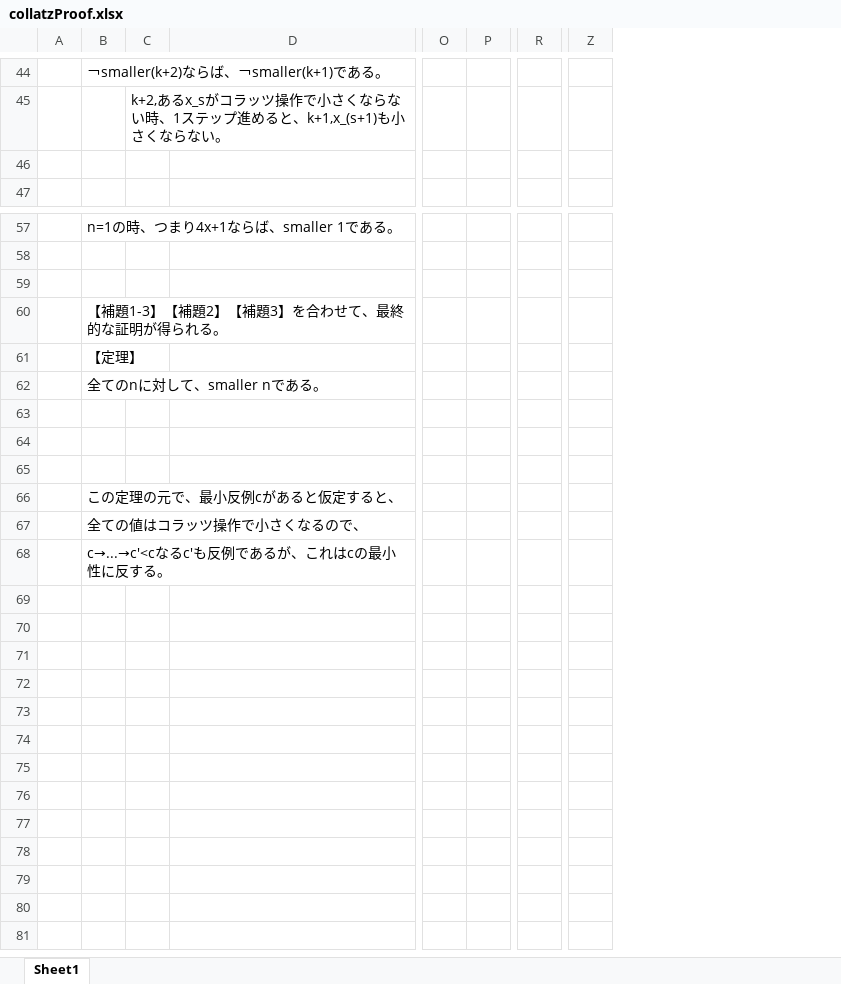
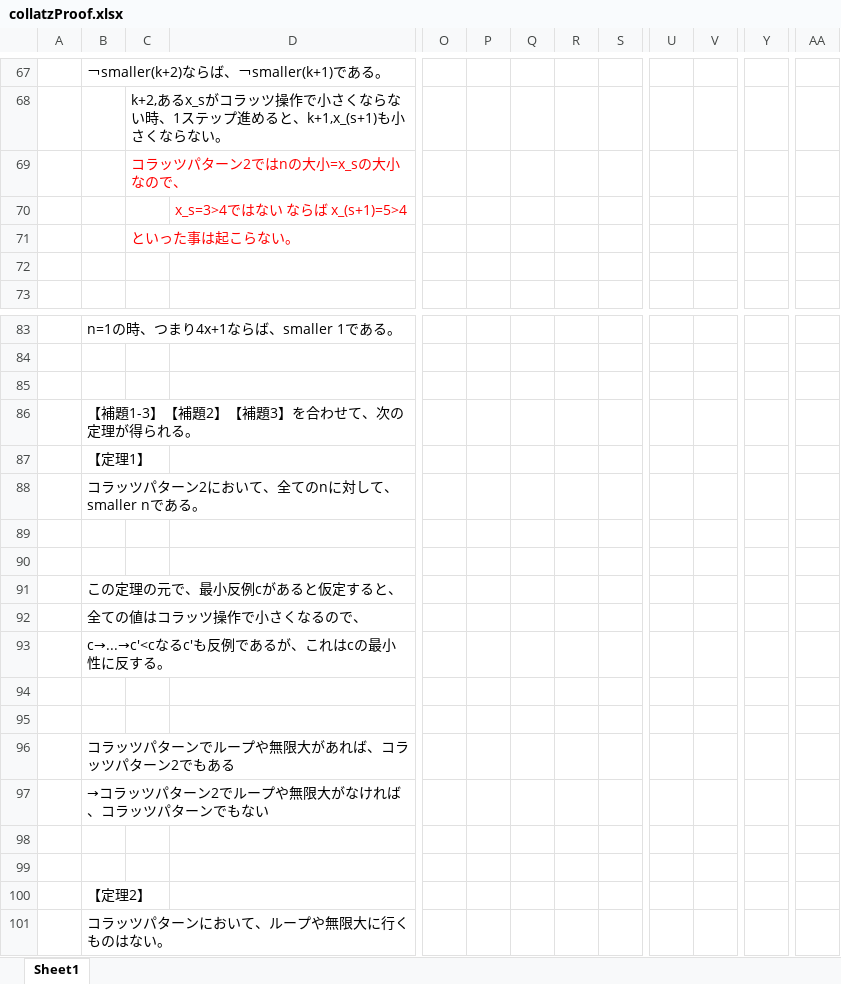
Before and after one commit to righ1113/collatzProof, an Excel workbook: collatzProof.xlsx, sheet Sheet1, drawn as a sheet; only a part is shown, gaps mark what is left out; values as stored, in another font and other column widths than the file's, no borders; removed rows and columns are numbered as before the commit, all else as after; rows hold the shown columns only; the diff covers the shown part only; the diff names each change by its address in the sheet, - before the commit and + after, or states it on an @@ line.

Commit message:
コラッツパターン2を追記

```diff
--- a/collatzProof.xlsx (sheet Sheet1)
+++ b/collatzProof.xlsx (sheet Sheet1)
+column P, empty
+column Q, empty
+column R, empty
+column V, empty
+column Y, empty
+column AA, empty
-column Z, empty
+row 69:  |  | コラッツパターン2ではnの大小=x_sの大小なので、
+row 70:  |  |  | x_s=3>4ではない ならば x_(s+1)=5>4
+row 71:  |  | といった事は起こらない。
-B86: 【補題1-3】【補題2】【補題3】を合わせて、最終的な証明が得られる。
+B86: 【補題1-3】【補題2】【補題3】を合わせて、次の定理が得られる。
-B87: 【定理】
+B87: 【定理1】
-B88: 全てのnに対して、smaller nである。
+B88: コラッツパターン2において、全てのnに対して、smaller nである。
-row 63: (empty)
+row 94: (empty)
+row 95: (empty)
+row 96:  | コラッツパターンでループや無限大があれば、コラッツパターン2でもある
+row 97:  | →コラッツパターン2でループや無限大がなければ、コラッツパターンでもない
+row 98: (empty)
+row 99: (empty)
+row 100:  | 【定理2】
+row 101:  | コラッツパターンにおいて、ループや無限大に行くものはない。
```
Also changed, not shown: 26 added rows, 3 removed rows, 1 moved row, 31 edited cells and cell formats elsewhere in this sheet.
